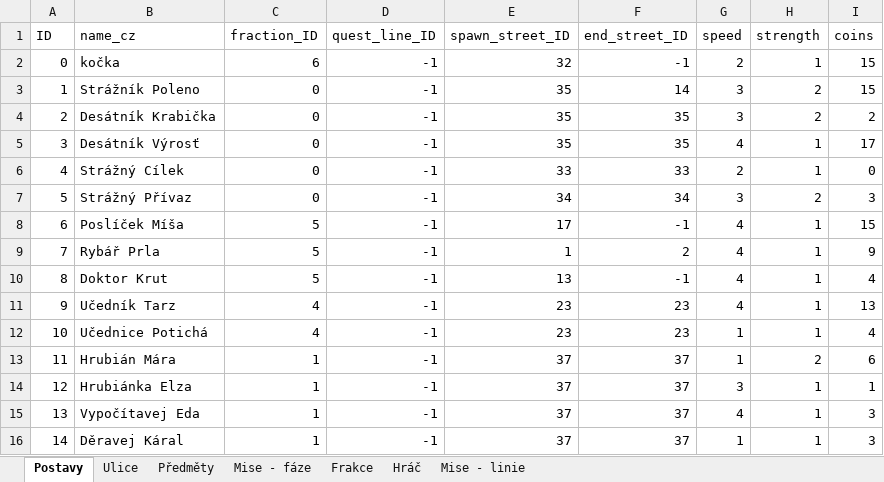
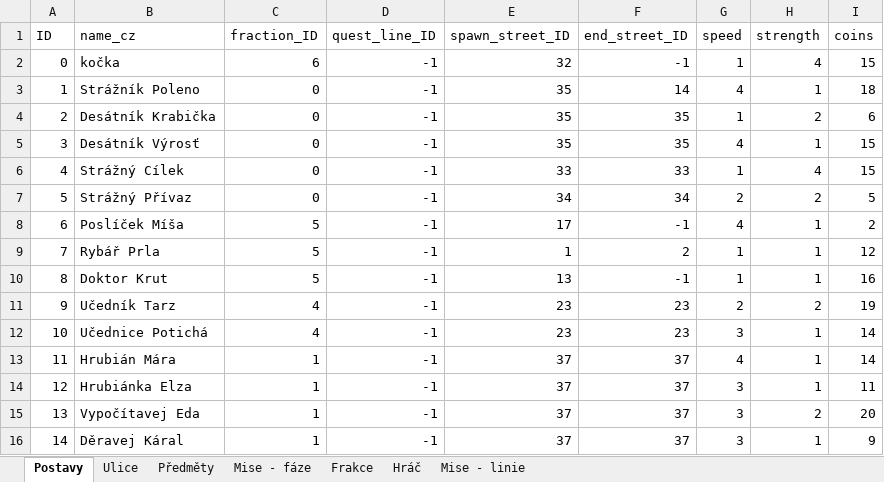
Before and after one commit to Coelurus/DnD-Telegram-Bot, an Excel workbook: zzz_other/tables.xlsx, sheet Postavy, drawn as a sheet; only a part is shown; values as stored, in another font and other column widths than the file's, no borders; the diff covers the shown part only; the diff names each change by its address in the sheet, - before the commit and + after, or states it on an @@ line.

```diff
--- a/zzz_other/tables.xlsx (sheet Postavy)
+++ b/zzz_other/tables.xlsx (sheet Postavy)
-G2 (speed): 2
+G2 (speed): 1
-H2 (strength): 1
+H2 (strength): 4
-G3 (speed): 3
+G3 (speed): 4
-H3 (strength): 2
+H3 (strength): 1
-I3 (coins): 15
+I3 (coins): 18
-G4 (speed): 3
+G4 (speed): 1
-I4 (coins): 2
+I4 (coins): 6
-I5 (coins): 17
+I5 (coins): 15
-G6 (speed): 2
+G6 (speed): 1
-H6 (strength): 1
+H6 (strength): 4
-I6 (coins): 0
+I6 (coins): 15
-G7 (speed): 3
+G7 (speed): 2
-I7 (coins): 3
+I7 (coins): 5
-I8 (coins): 15
+I8 (coins): 2
-G9:G10 (speed): 4
+G9:G10 (speed): 1
-I9 (coins): 9
+I9 (coins): 12
-I10 (coins): 4
+I10 (coins): 16
-G11 (speed): 4
+G11 (speed): 2
-H11 (strength): 1
+H11 (strength): 2
-I11 (coins): 13
+I11 (coins): 19
-G12 (speed): 1
+G12 (speed): 3
-I12 (coins): 4
+I12 (coins): 14
-G13 (speed): 1
+G13 (speed): 4
-H13 (strength): 2
+H13 (strength): 1
-I13 (coins): 6
+I13 (coins): 14
-I14 (coins): 1
+I14 (coins): 11
-G15 (speed): 4
+G15 (speed): 3
-H15 (strength): 1
+H15 (strength): 2
-I15 (coins): 3
+I15 (coins): 20
-G16 (speed): 1
+G16 (speed): 3
-I16 (coins): 3
+I16 (coins): 9
```
Also changed, not shown: 5 added rows and 29 edited cells elsewhere in this sheet, 6 other files.
